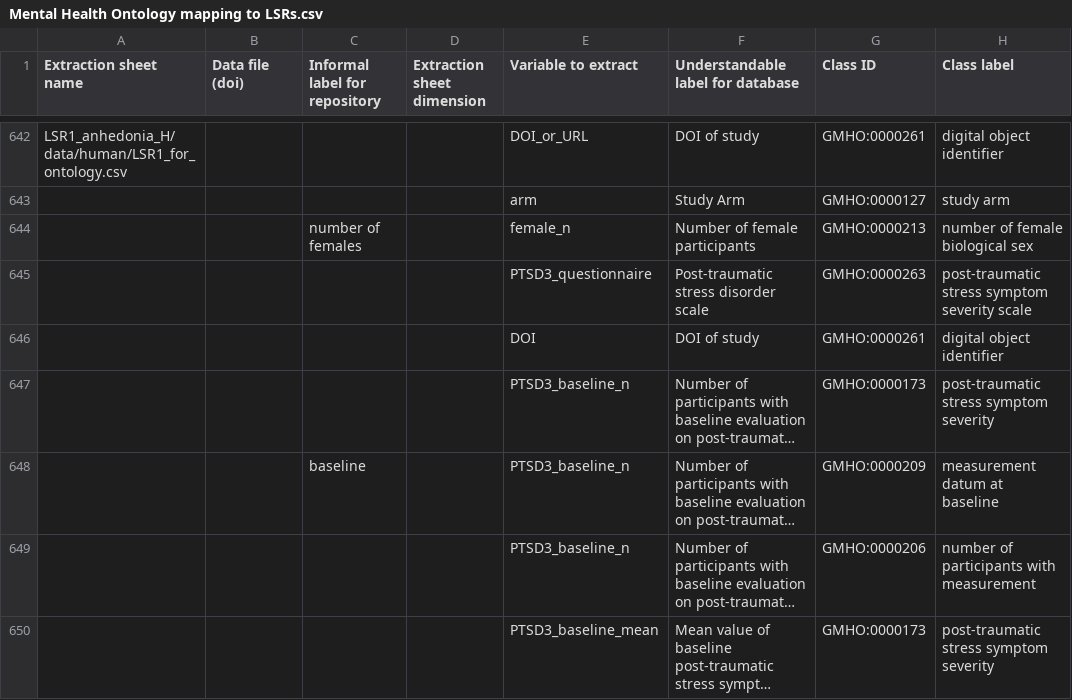
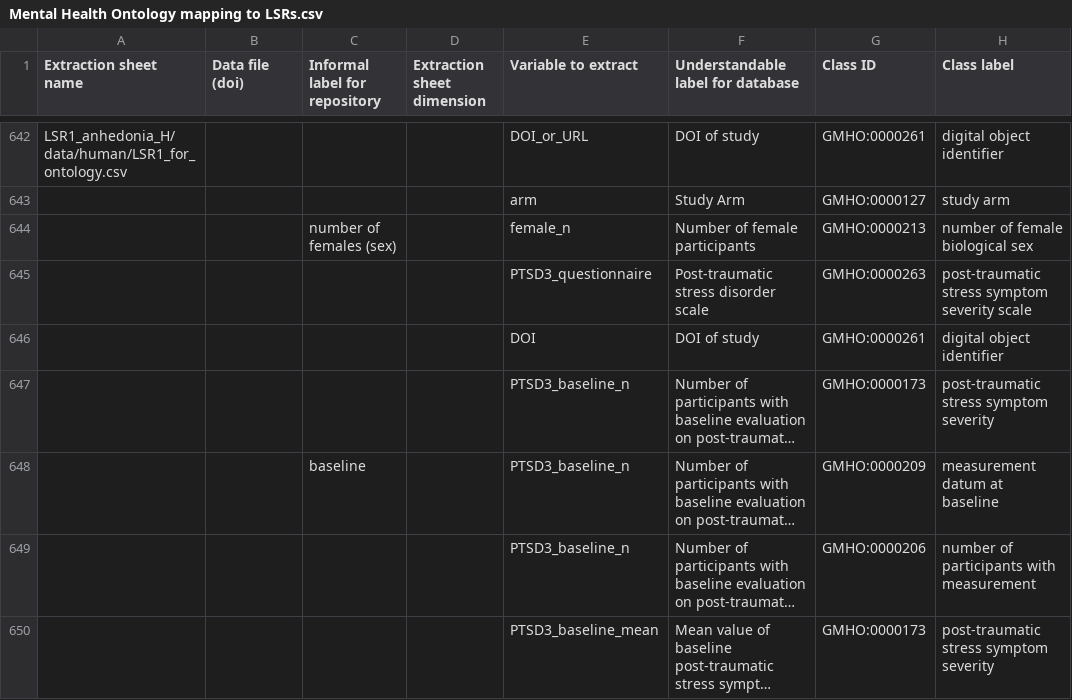
Before and after one commit to galenos-project/mental-health-ontology, a CSV file: Mapping to LSRs/Mental Health Ontology mapping to LSRs.csv, drawn as a sheet; only a part is shown, gaps mark what is left out; long unchanged cells end in …; the diff covers the shown part only; the diff names each change by its address in the sheet, - before the commit and + after, or states it on an @@ line.

```diff
--- a/Mapping to LSRs/Mental Health Ontology mapping to LSRs.csv
+++ b/Mapping to LSRs/Mental Health Ontology mapping to LSRs.csv
-C644 (Informal label for repository): number of females
+C644 (Informal label for repository): number of females (sex)
```
Also changed, not shown: 1 removed row and 11 edited cells elsewhere in this file.
